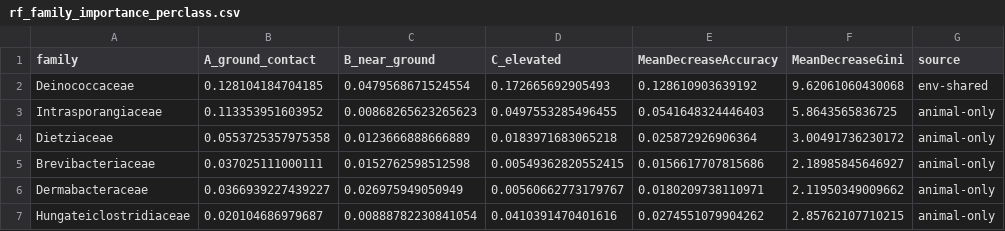
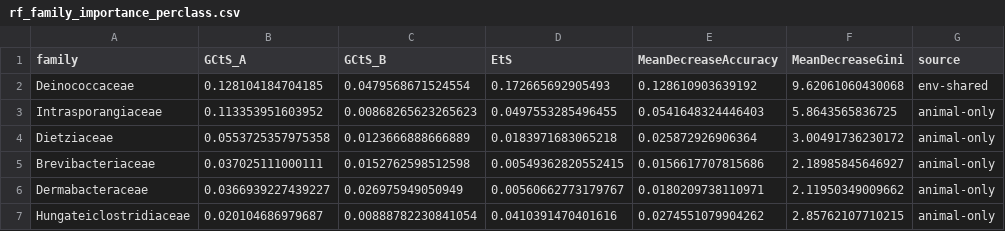
Before and after one commit to vierocka/norik_muransky_microbiome, a CSV file: results/tables/rf_family_importance_perclass.csv, drawn as a sheet; only a part is shown.

```diff
--- a/results/tables/rf_family_importance_perclass.csv
+++ b/results/tables/rf_family_importance_perclass.csv
@@ -1,2 +1,2 @@
-"family","A_ground_contact","B_near_ground","C_elevated","MeanDecreaseAccuracy","MeanDecreaseGini","source"
+"family","GCtS_A","GCtS_B","EtS","MeanDecreaseAccuracy","MeanDecreaseGini","source"
 "Deinococcaceae",0.128104184704185,0.0479568671524554,0.172665692905493,0.128610903639192,9.62061060430068,"env-shared"
```
Also changed, not shown: results/tables/rf_roc_youden_metrics.csv, 45 other files.
